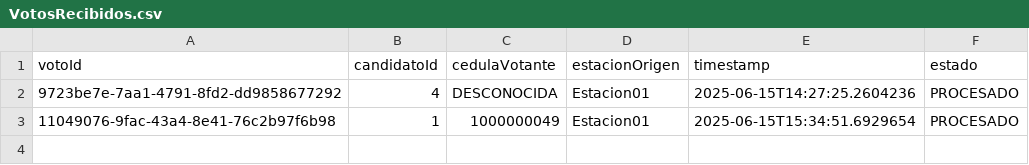
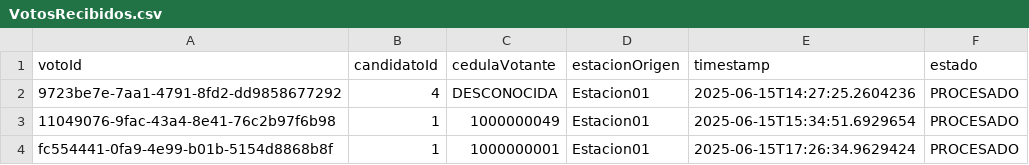
Before and after one commit to tomasquin2003/Software_IV_Final_Project, a CSV file: sistema-votacion/data/centro/VotosRecibidos.csv, drawn as a sheet; the diff names each change by its address in the sheet, - before the commit and + after, or states it on an @@ line.

```diff
--- a/sistema-votacion/data/centro/VotosRecibidos.csv
+++ b/sistema-votacion/data/centro/VotosRecibidos.csv
+row 4: fc554441-0fa9-4e99-b01b-5154d8868b8f | 1 | 1000000001 | Estacion01 | 2025-06-15T17:26:34.9629424 | PROCESADO
```
Also changed, not shown: sistema-votacion/data/estacion/VotosTransitorios.csv, 28 other files.
